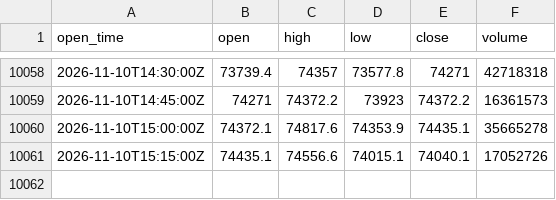
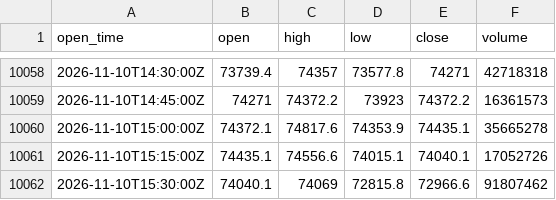
Before and after one commit to ethanbdrd/sol-trader, a CSV file: data/btc_15m.csv, drawn as a sheet; only a part is shown, gaps mark what is left out.

```diff
--- a/data/btc_15m.csv
+++ b/data/btc_15m.csv
@@ -10061 +10061,2 @@ open_time,open,high,low,close,volume
 2026-11-10T15:15:00Z,74435.1,74556.6,74015.1,74040.1,17052726
+2026-11-10T15:30:00Z,74040.1,74069,72815.8,72966.6,91807462
```
Also changed, not shown: data/sol_15m.csv, 1 other file.
